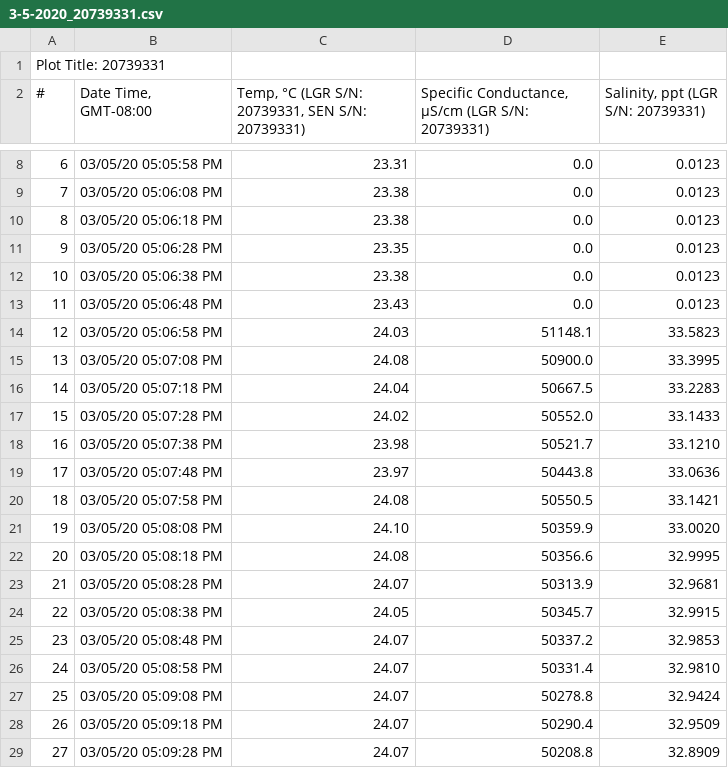
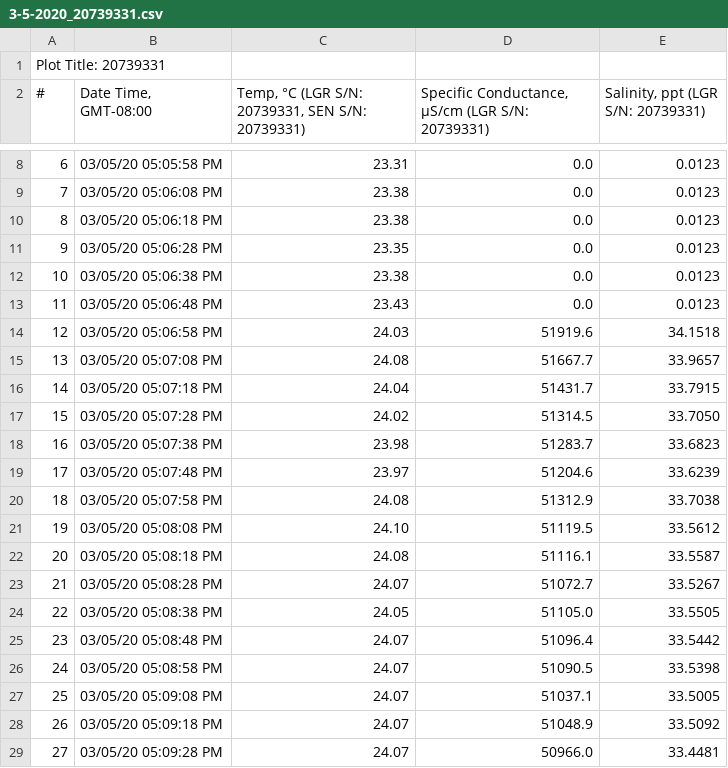
Before and after one commit to SilbigerLab/LabManuals, a CSV file: HOBO_CT_Loggers/Data/20200310/Calibration/3-5-2020_20739331.csv, drawn as a sheet; only a part is shown, gaps mark what is left out; the diff covers the shown part only.

```diff
--- a/HOBO_CT_Loggers/Data/20200310/Calibration/3-5-2020_20739331.csv
+++ b/HOBO_CT_Loggers/Data/20200310/Calibration/3-5-2020_20739331.csv
@@ -13,17 +13,17 @@
 11,03/05/20 05:06:48 PM,23.43,0.0,0.0123
-12,03/05/20 05:06:58 PM,24.03,51148.1,33.5823
-13,03/05/20 05:07:08 PM,24.08,50900.0,33.3995
-14,03/05/20 05:07:18 PM,24.04,50667.5,33.2283
-15,03/05/20 05:07:28 PM,24.02,50552.0,33.1433
-16,03/05/20 05:07:38 PM,23.98,50521.7,33.1210
-17,03/05/20 05:07:48 PM,23.97,50443.8,33.0636
-18,03/05/20 05:07:58 PM,24.08,50550.5,33.1421
-19,03/05/20 05:08:08 PM,24.10,50359.9,33.0020
-20,03/05/20 05:08:18 PM,24.08,50356.6,32.9995
-21,03/05/20 05:08:28 PM,24.07,50313.9,32.9681
-22,03/05/20 05:08:38 PM,24.05,50345.7,32.9915
-23,03/05/20 05:08:48 PM,24.07,50337.2,32.9853
-24,03/05/20 05:08:58 PM,24.07,50331.4,32.9810
-25,03/05/20 05:09:08 PM,24.07,50278.8,32.9424
-26,03/05/20 05:09:18 PM,24.07,50290.4,32.9509
-27,03/05/20 05:09:28 PM,24.07,50208.8,32.8909
+12,03/05/20 05:06:58 PM,24.03,51919.6,34.1518
+13,03/05/20 05:07:08 PM,24.08,51667.7,33.9657
+14,03/05/20 05:07:18 PM,24.04,51431.7,33.7915
+15,03/05/20 05:07:28 PM,24.02,51314.5,33.7050
+16,03/05/20 05:07:38 PM,23.98,51283.7,33.6823
+17,03/05/20 05:07:48 PM,23.97,51204.6,33.6239
+18,03/05/20 05:07:58 PM,24.08,51312.9,33.7038
+19,03/05/20 05:08:08 PM,24.10,51119.5,33.5612
+20,03/05/20 05:08:18 PM,24.08,51116.1,33.5587
+21,03/05/20 05:08:28 PM,24.07,51072.7,33.5267
+22,03/05/20 05:08:38 PM,24.05,51105.0,33.5505
+23,03/05/20 05:08:48 PM,24.07,51096.4,33.5442
+24,03/05/20 05:08:58 PM,24.07,51090.5,33.5398
+25,03/05/20 05:09:08 PM,24.07,51037.1,33.5005
+26,03/05/20 05:09:18 PM,24.07,51048.9,33.5092
+27,03/05/20 05:09:28 PM,24.07,50966.0,33.4481
```
Also changed, not shown: 20 edited cells elsewhere in this file, HOBO_CT_Loggers/Data/20200310/Calibration/3-5-2020_20739332.csv, HOBO_CT_Loggers/Data/20200310/Calibration/3-5-2020_20739336.csv, 32 other files.
